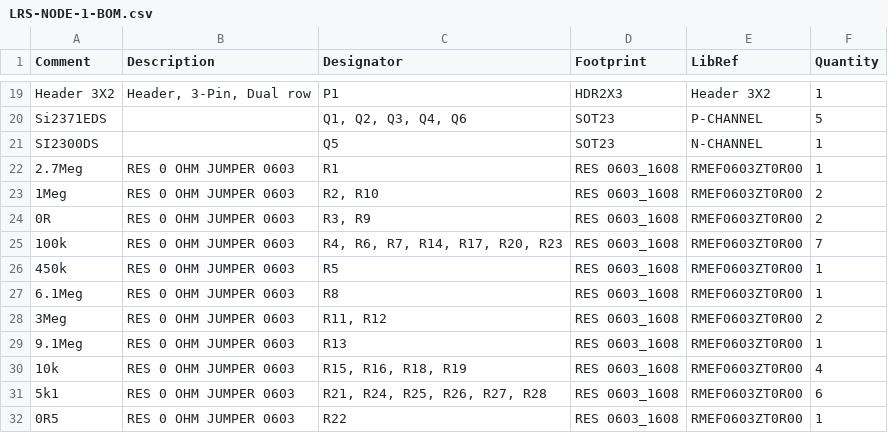
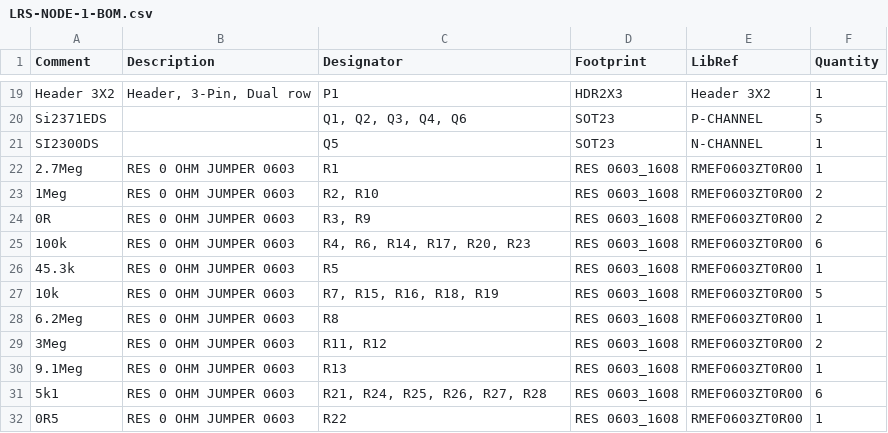
Before and after one commit to patsaoglou/LRS-NODE-1, a CSV file: Hardware/Fabrication Docs/LRS-NODE-1-BOM.csv, drawn as a sheet; only a part is shown, gaps mark what is left out.

```diff
--- a/Hardware/Fabrication Docs/LRS-NODE-1-BOM.csv
+++ b/Hardware/Fabrication Docs/LRS-NODE-1-BOM.csv
@@ -24,8 +24,8 @@ Comment,Description,Designator,Footprint,LibRef,Quantity
 "0R","RES 0 OHM JUMPER 0603","R3, R9","RES 0603_1608","RMEF0603ZT0R00","2"
-"100k","RES 0 OHM JUMPER 0603","R4, R6, R7, R14, R17, R20, R23","RES 0603_1608","RMEF0603ZT0R00","7"
-"450k","RES 0 OHM JUMPER 0603","R5","RES 0603_1608","RMEF0603ZT0R00","1"
-"6.1Meg","RES 0 OHM JUMPER 0603","R8","RES 0603_1608","RMEF0603ZT0R00","1"
+"100k","RES 0 OHM JUMPER 0603","R4, R6, R14, R17, R20, R23","RES 0603_1608","RMEF0603ZT0R00","6"
+"45.3k","RES 0 OHM JUMPER 0603","R5","RES 0603_1608","RMEF0603ZT0R00","1"
+"10k","RES 0 OHM JUMPER 0603","R7, R15, R16, R18, R19","RES 0603_1608","RMEF0603ZT0R00","5"
+"6.2Meg","RES 0 OHM JUMPER 0603","R8","RES 0603_1608","RMEF0603ZT0R00","1"
 "3Meg","RES 0 OHM JUMPER 0603","R11, R12","RES 0603_1608","RMEF0603ZT0R00","2"
 "9.1Meg","RES 0 OHM JUMPER 0603","R13","RES 0603_1608","RMEF0603ZT0R00","1"
-"10k","RES 0 OHM JUMPER 0603","R15, R16, R18, R19","RES 0603_1608","RMEF0603ZT0R00","4"
 "5k1","RES 0 OHM JUMPER 0603","R21, R24, R25, R26, R27, R28","RES 0603_1608","RMEF0603ZT0R00","6"
```
Also changed, not shown: Hardware/Fabrication Docs/LRS-NODE-1-CPL.csv, 1 other file.
